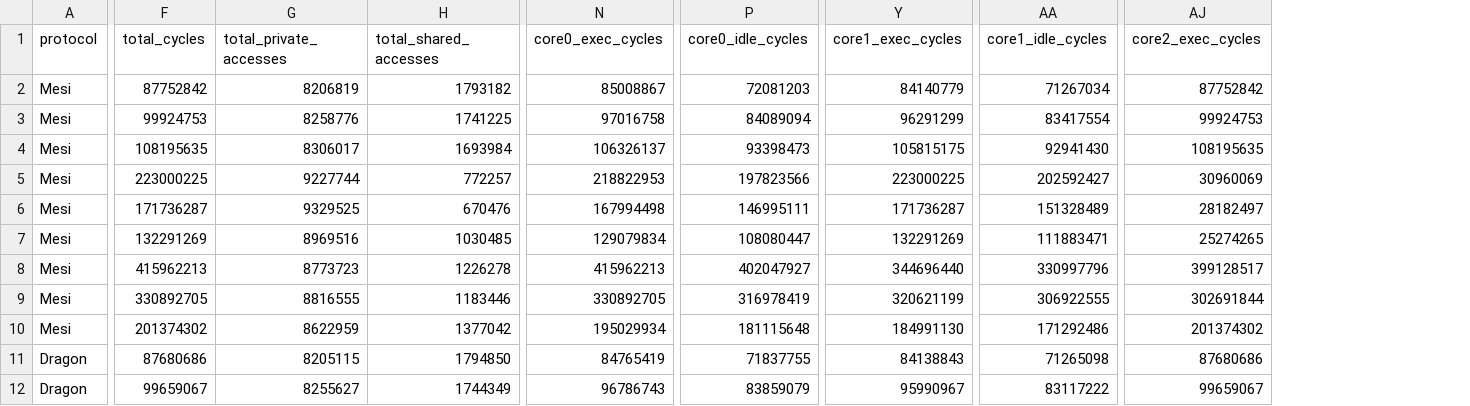
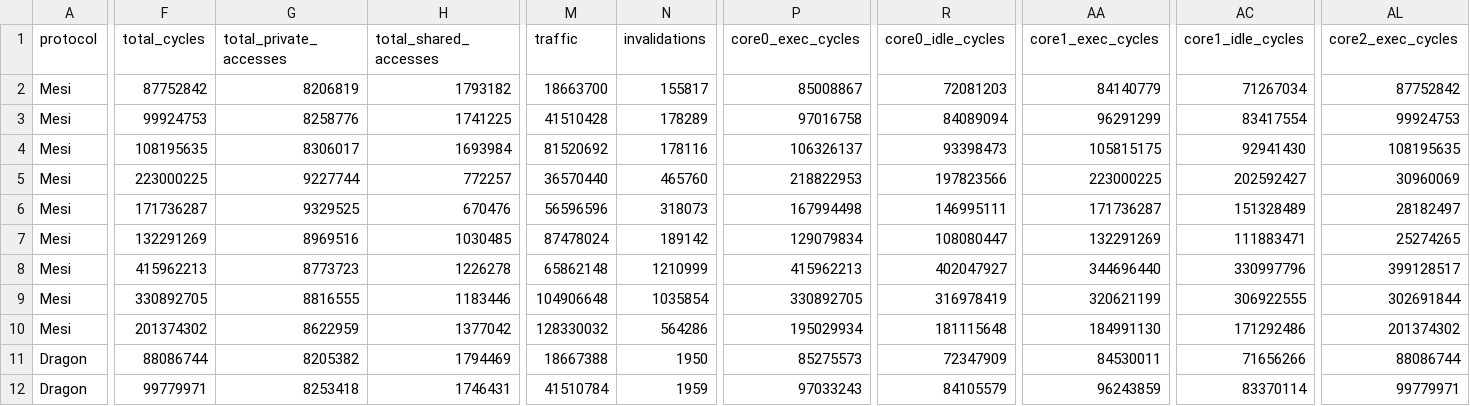
Before and after one commit to Lukasdoe/CacheCoherence, a CSV file: data/block_size.csv, drawn as a sheet; only a part is shown, gaps mark what is left out; addresses are those after the commit; the diff covers the shown part only; the diff names each change by its address in the sheet, - before the commit and + after, or states it on an @@ line.

```diff
--- a/data/block_size.csv
+++ b/data/block_size.csv
+column M (traffic), rows 2-12: 18663700 | 41510428 | 81520692 | 36570440 | 56596596 | 87478024 | 65862148 | 104906648 | 128330032 | 18667388 | 41510784
+column N (invalidations), rows 2-12: 155817 | 178289 | 178116 | 465760 | 318073 | 189142 | 1210999 | 1035854 | 564286 | 1950 | 1959
-F11 (total_cycles): 87680686
+F11 (total_cycles): 88086744
-G11 (total_private_accesses): 8205115
+G11 (total_private_accesses): 8205382
-H11 (total_shared_accesses): 1794850
+H11 (total_shared_accesses): 1794469
-P11 (core0_exec_cycles): 84765419
+P11 (core0_exec_cycles): 85275573
-R11 (core0_idle_cycles): 71837755
+R11 (core0_idle_cycles): 72347909
-AA11 (core1_exec_cycles): 84138843
+AA11 (core1_exec_cycles): 84530011
-AC11 (core1_idle_cycles): 71265098
+AC11 (core1_idle_cycles): 71656266
-AL11 (core2_exec_cycles): 87680686
+AL11 (core2_exec_cycles): 88086744
-F12 (total_cycles): 99659067
+F12 (total_cycles): 99779971
-G12 (total_private_accesses): 8255627
+G12 (total_private_accesses): 8253418
-H12 (total_shared_accesses): 1744349
+H12 (total_shared_accesses): 1746431
-P12 (core0_exec_cycles): 96786743
+P12 (core0_exec_cycles): 97033243
-R12 (core0_idle_cycles): 83859079
+R12 (core0_idle_cycles): 84105579
-AA12 (core1_exec_cycles): 95990967
+AA12 (core1_exec_cycles): 96243859
-AC12 (core1_idle_cycles): 83117222
+AC12 (core1_idle_cycles): 83370114
-AL12 (core2_exec_cycles): 99659067
+AL12 (core2_exec_cycles): 99779971
```
Also changed, not shown: 83 edited cells elsewhere in this file, data/associativity.csv, data/cache_size.csv, 47 other files.
